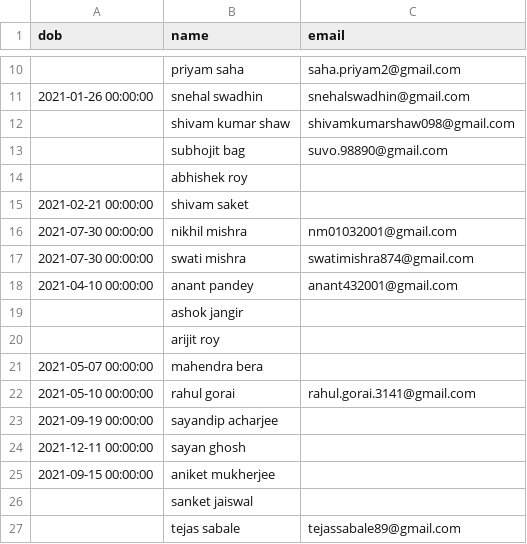
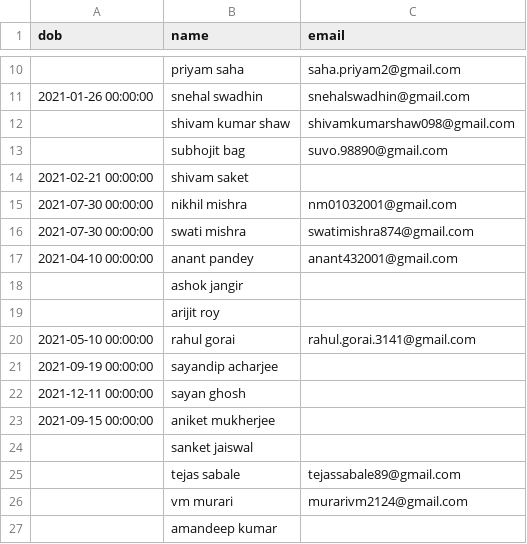
Before and after one commit to Gituhin/Friends-Data, a CSV file: dob.csv, drawn as a sheet; only a part is shown, gaps mark what is left out; the shorter side is filled out with more unchanged rows.

Commit message:
Update dob.csv

```diff
--- a/dob.csv
+++ b/dob.csv
@@ -13,3 +13,2 @@ dob,name,email
 ,subhojit bag,suvo.98890@gmail.com
-,abhishek roy,
 2021-02-21 00:00:00,shivam saket,
@@ -20,3 +19,2 @@ dob,name,email
 ,arijit roy,
-2021-05-07 00:00:00,mahendra bera,
 2021-05-10 00:00:00,rahul gorai,rahul.gorai.3141@gmail.com
```
